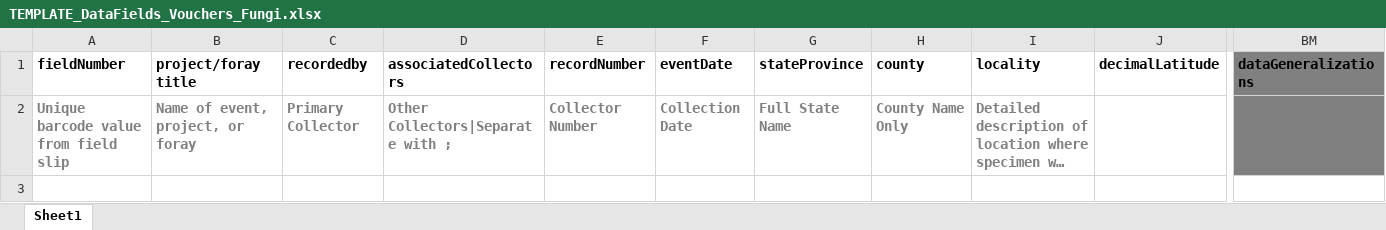
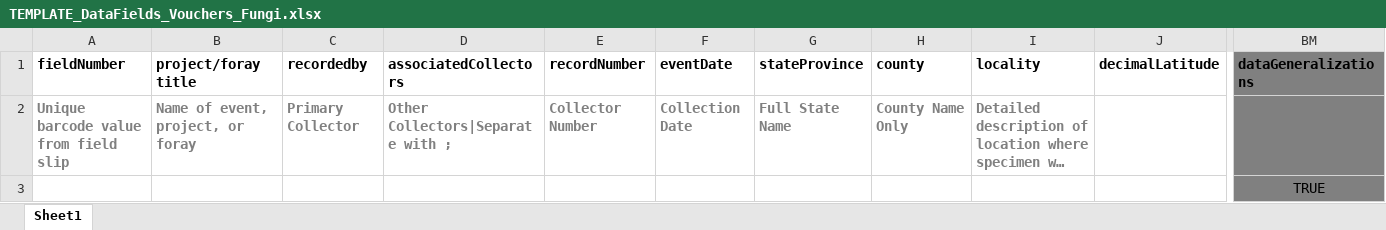
Before and after one commit to DenverBotanicGardens/interactiveGuide, an Excel workbook: assets/resources/TEMPLATE_DataFields_Vouchers_Fungi.xlsx, sheet Sheet1, drawn as a sheet; only a part is shown, gaps mark what is left out; long unchanged cells end in …; values as stored, in another font and other column widths than the file's, no borders; rows hold the shown columns only; the diff names each change by its address in the sheet, - before the commit and + after, or states it on an @@ line.

```diff
--- a/assets/resources/TEMPLATE_DataFields_Vouchers_Fungi.xlsx (sheet Sheet1)
+++ b/assets/resources/TEMPLATE_DataFields_Vouchers_Fungi.xlsx (sheet Sheet1)
+row 3:  |  |  |  |  |  |  |  |  |  | TRUE
```
Also changed, not shown: assets/resources/TEMPLATE_DataFields_Vouchers_BioAssets_Wild.xlsx.
